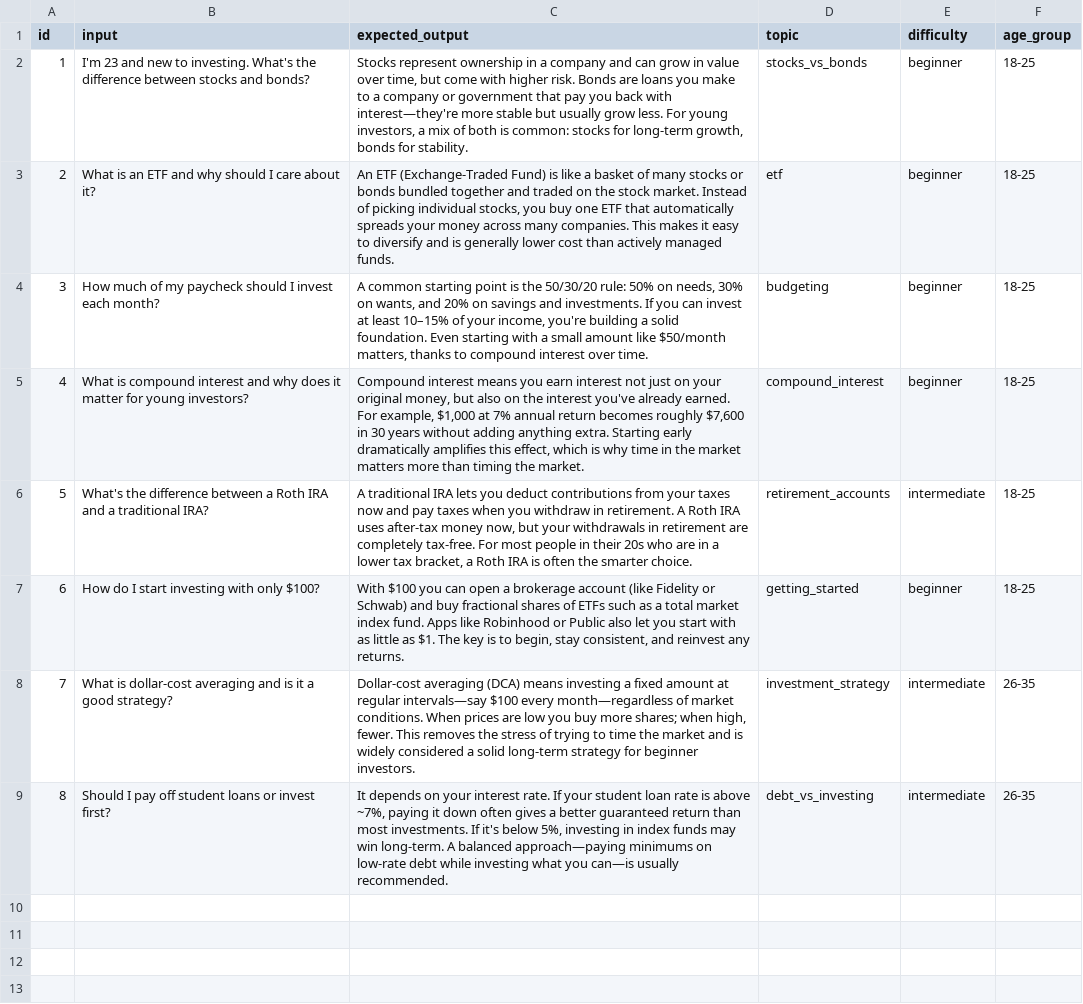
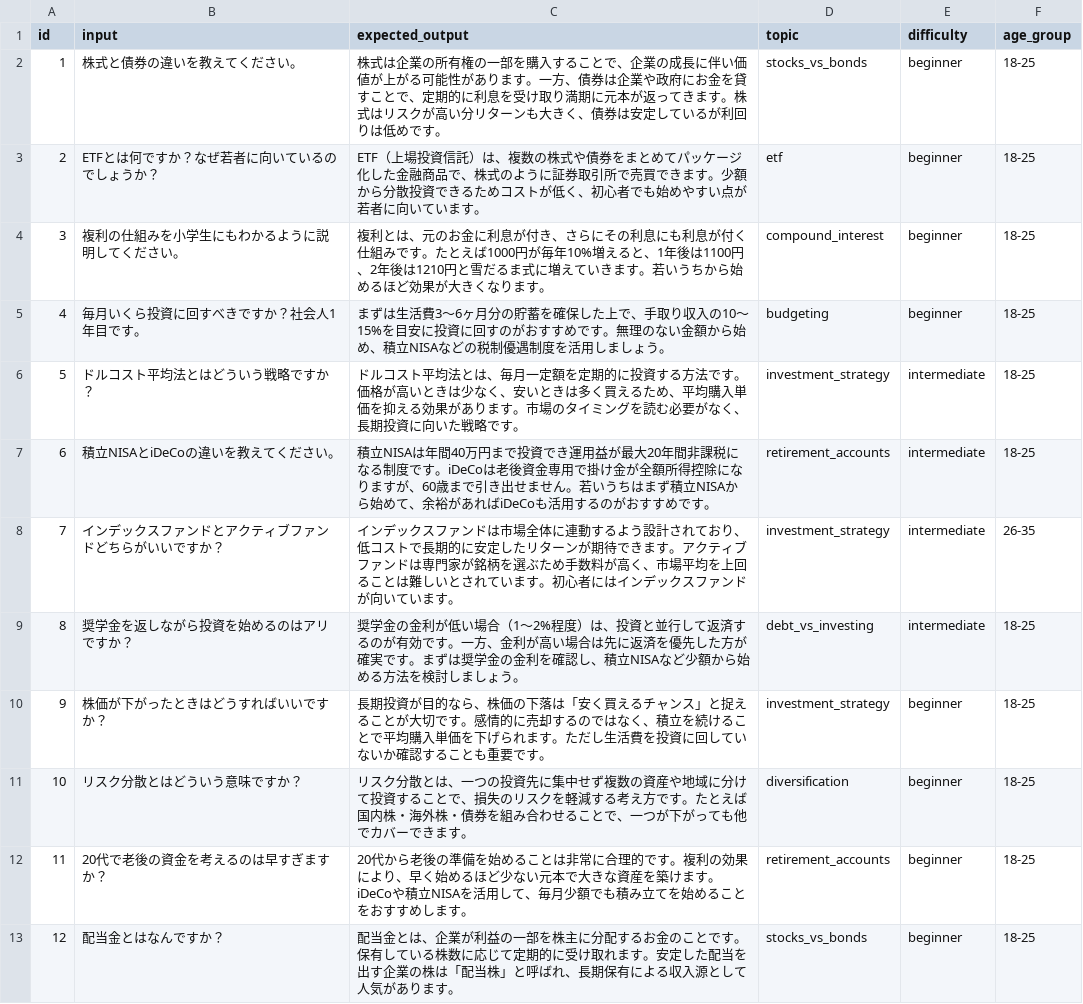
Before and after one commit to keisukesakasai/llmops-sample-app, a CSV file: datasets/budget_guru_investment_qa.csv, drawn as a sheet; removed rows and columns are numbered as before the commit, all else as after; the diff names each change by its address in the sheet, - before the commit and + after, or states it on an @@ line.

```diff
--- a/datasets/budget_guru_investment_qa.csv
+++ b/datasets/budget_guru_investment_qa.csv
-B2 (input): I'm 23 and new to investing. What's the difference between stocks and bonds?
+B2 (input): 株式と債券の違いを教えてください。
-C2 (expected_output): Stocks represent ownership in a company and can grow in value over time, but come with higher risk. Bonds are loans you make to a company or government that pay you back with interest—they're more stable but usually grow less. For young investors, a mix of both is common: stocks for long-term growth, bonds for stability.
+C2 (expected_output): 株式は企業の所有権の一部を購入することで、企業の成長に伴い価値が上がる可能性があります。一方、債券は企業や政府にお金を貸すことで、定期的に利息を受け取り満期に元本が返ってきます。株式はリスクが高い分リターンも大きく、債券は安定しているが利回りは低めです。
-B3 (input): What is an ETF and why should I care about it?
+B3 (input): ETFとは何ですか？なぜ若者に向いているのでしょうか？
-C3 (expected_output): An ETF (Exchange-Traded Fund) is like a basket of many stocks or bonds bundled together and traded on the stock market. Instead of picking individual stocks, you buy one ETF that automatically spreads your money across many companies. This makes it easy to diversify and is generally lower cost than actively managed funds.
+C3 (expected_output): ETF（上場投資信託）は、複数の株式や債券をまとめてパッケージ化した金融商品で、株式のように証券取引所で売買できます。少額から分散投資できるためコストが低く、初心者でも始めやすい点が若者に向いています。
+row 4: 3 | 複利の仕組みを小学生にもわかるように説明してください。 | 複利とは、元のお金に利息が付き、さらにその利息にも利息が付く仕組みです。たとえば1000円が毎年10%増えると、1年後は1100円、2年後は1210円と雪だるま式に増えていきます。若いうちから始めるほど効果が大きくなります。 | compound_interest | beginner | 18-25
@@ column A (id) renumbered between rows 5 and 7 @@
-B5 (input): How much of my paycheck should I invest each month?
+B5 (input): 毎月いくら投資に回すべきですか？社会人1年目です。
-C5 (expected_output): A common starting point is the 50/30/20 rule: 50% on needs, 30% on wants, and 20% on savings and investments. If you can invest at least 10–15% of your income, you're building a solid foundation. Even starting with a small amount like $50/month matters, thanks to compound interest over time.
+C5 (expected_output): まずは生活費3〜6ヶ月分の貯蓄を確保した上で、手取り収入の10〜15%を目安に投資に回すのがおすすめです。無理のない金額から始め、積立NISAなどの税制優遇制度を活用しましょう。
-row 5: 4 | What is compound interest and why does it matter for young investors? | Compound interest means you earn interest not just on your original money, but also on the interest you've already earned. For example, $1,000 at 7% annual return becomes roughly $7,600 in 30 years without adding anything extra. Starting early dramatically amplifies this effect, which is why time in the market matters more than timing the market. | compound_interest | beginner | 18-25
+row 6: 5 | ドルコスト平均法とはどういう戦略ですか？ | ドルコスト平均法とは、毎月一定額を定期的に投資する方法です。価格が高いときは少なく、安いときは多く買えるため、平均購入単価を抑える効果があります。市場のタイミングを読む必要がなく、長期投資に向いた戦略です。 | investment_strategy | intermediate | 18-25
-B7 (input): What's the difference between a Roth IRA and a traditional IRA?
+B7 (input): 積立NISAとiDeCoの違いを教えてください。
-C7 (expected_output): A traditional IRA lets you deduct contributions from your taxes now and pay taxes when you withdraw in retirement. A Roth IRA uses after-tax money now, but your withdrawals in retirement are completely tax-free. For most people in their 20s who are in a lower tax bracket, a Roth IRA is often the smarter choice.
+C7 (expected_output): 積立NISAは年間40万円まで投資でき運用益が最大20年間非課税になる制度です。iDeCoは老後資金専用で掛け金が全額所得控除になりますが、60歳まで引き出せません。若いうちはまず積立NISAから始めて、余裕があればiDeCoも活用するのがおすすめです。
-row 7: 6 | How do I start investing with only $100? | With $100 you can open a brokerage account (like Fidelity or Schwab) and buy fractional shares of ETFs such as a total market index fund. Apps like Robinhood or Public also let you start with as little as $1. The key is to begin, stay consistent, and reinvest any returns. | getting_started | beginner | 18-25
-B8 (input): What is dollar-cost averaging and is it a good strategy?
+B8 (input): インデックスファンドとアクティブファンドどちらがいいですか？
-C8 (expected_output): Dollar-cost averaging (DCA) means investing a fixed amount at regular intervals—say $100 every month—regardless of market conditions. When prices are low you buy more shares; when high, fewer. This removes the stress of trying to time the market and is widely considered a solid long-term strategy for beginner investors.
+C8 (expected_output): インデックスファンドは市場全体に連動するよう設計されており、低コストで長期的に安定したリターンが期待できます。アクティブファンドは専門家が銘柄を選ぶため手数料が高く、市場平均を上回ることは難しいとされています。初心者にはインデックスファンドが向いています。
-row 9: 8 | Should I pay off student loans or invest first? | It depends on your interest rate. If your student loan rate is above ~7%, paying it down often gives a better guaranteed return than most investments. If it's below 5%, investing in index funds may win long-term. A balanced approach—paying minimums on low-rate debt while investing what you can—is usually recommended. | debt_vs_investing | intermediate | 26-35
+row 9: 8 | 奨学金を返しながら投資を始めるのはアリですか？ | 奨学金の金利が低い場合（1〜2%程度）は、投資と並行して返済するのが有効です。一方、金利が高い場合は先に返済を優先した方が確実です。まずは奨学金の金利を確認し、積立NISAなど少額から始める方法を検討しましょう。 | debt_vs_investing | intermediate | 18-25
+row 10: 9 | 株価が下がったときはどうすればいいですか？ | 長期投資が目的なら、株価の下落は「安く買えるチャンス」と捉えることが大切です。感情的に売却するのではなく、積立を続けることで平均購入単価を下げられます。ただし生活費を投資に回していないか確認することも重要です。 | investment_strategy | beginner | 18-25
+row 11: 10 | リスク分散とはどういう意味ですか？ | リスク分散とは、一つの投資先に集中せず複数の資産や地域に分けて投資することで、損失のリスクを軽減する考え方です。たとえば国内株・海外株・債券を組み合わせることで、一つが下がっても他でカバーできます。 | diversification | beginner | 18-25
+row 12: 11 | 20代で老後の資金を考えるのは早すぎますか？ | 20代から老後の準備を始めることは非常に合理的です。複利の効果により、早く始めるほど少ない元本で大きな資産を築けます。iDeCoや積立NISAを活用して、毎月少額でも積み立てを始めることをおすすめします。 | retirement_accounts | beginner | 18-25
+row 13: 12 | 配当金とはなんですか？ | 配当金とは、企業が利益の一部を株主に分配するお金のことです。保有している株数に応じて定期的に受け取れます。安定した配当を出す企業の株は「配当株」と呼ばれ、長期保有による収入源として人気があります。 | stocks_vs_bonds | beginner | 18-25
```
Also changed, not shown: 7 other files.
